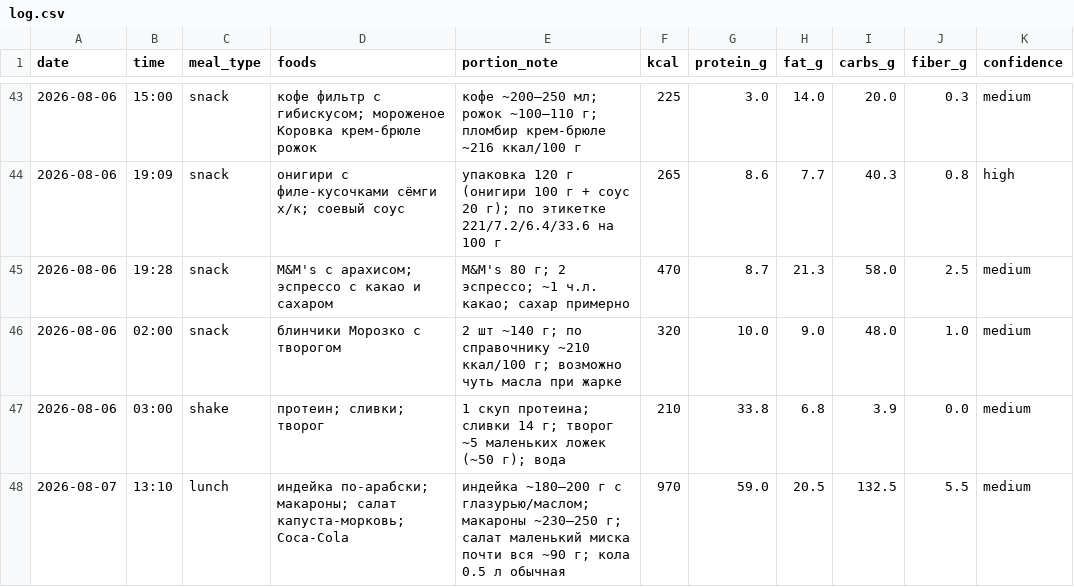
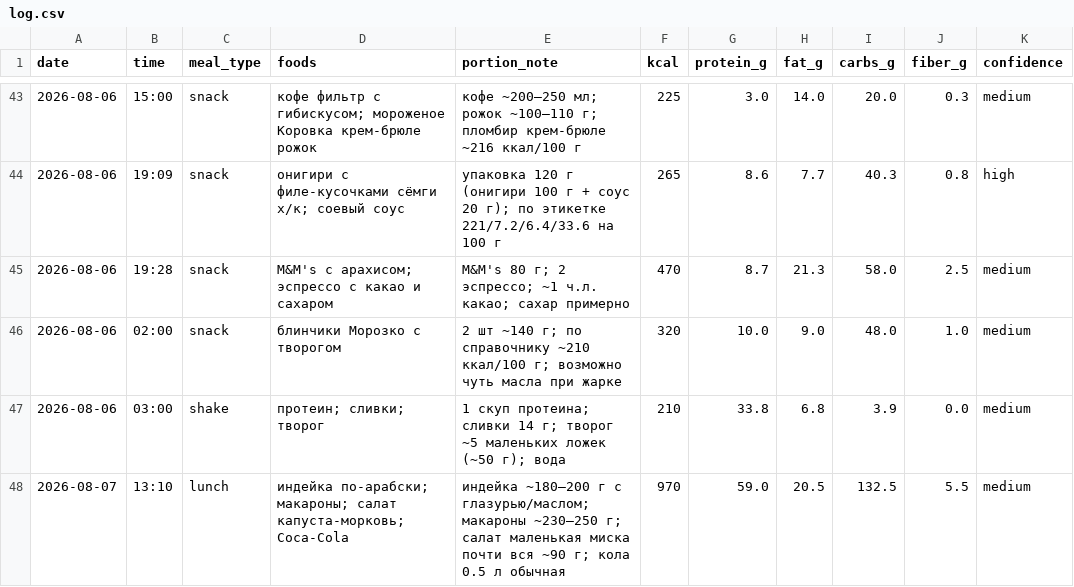
Before and after one commit to xamartinsa/goals, a CSV file: nutrition/log.csv, drawn as a sheet; only a part is shown, gaps mark what is left out; the diff names each change by its address in the sheet, - before the commit and + after, or states it on an @@ line.

```diff
--- a/nutrition/log.csv
+++ b/nutrition/log.csv
-E48 (portion_note): …г; салат маленький миска почти…
+E48 (portion_note): …г; салат маленькая миска почти…
```
